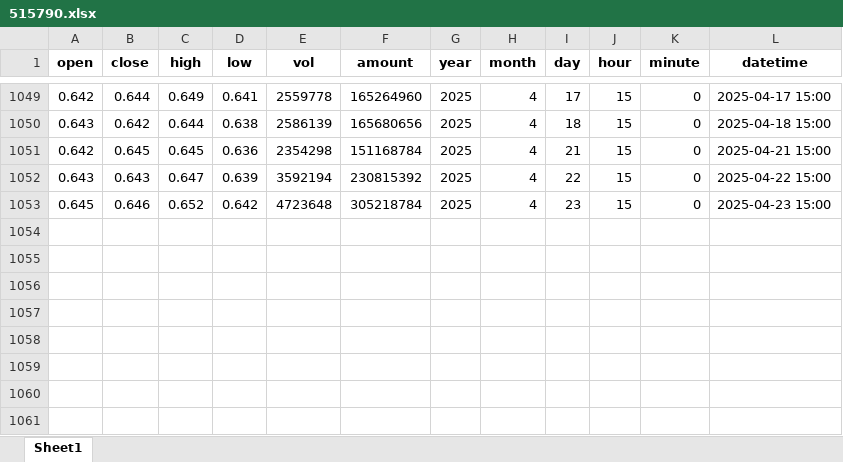
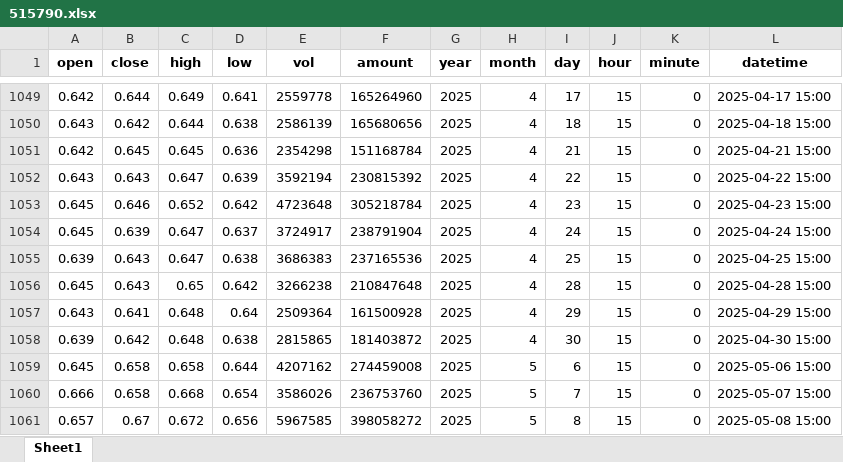
Before and after one commit to Richard-dick/Finance_Simu, an Excel workbook: 515790.xlsx, sheet Sheet1, drawn as a sheet; only a part is shown, gaps mark what is left out; values as stored, in another font and other column widths than the file's, no borders; the diff names each change by its address in the sheet, - before the commit and + after, or states it on an @@ line.

```diff
--- a/515790.xlsx (sheet Sheet1)
+++ b/515790.xlsx (sheet Sheet1)
+row 1054: 0.645 | 0.639 | 0.647 | 0.637 | 3724917 | 238791904 | 2025 | 4 | 24 | 15 | 0 | 2025-04-24 15:00
+row 1055: 0.639 | 0.643 | 0.647 | 0.638 | 3686383 | 237165536 | 2025 | 4 | 25 | 15 | 0 | 2025-04-25 15:00
+row 1056: 0.645 | 0.643 | 0.65 | 0.642 | 3266238 | 210847648 | 2025 | 4 | 28 | 15 | 0 | 2025-04-28 15:00
+row 1057: 0.643 | 0.641 | 0.648 | 0.64 | 2509364 | 161500928 | 2025 | 4 | 29 | 15 | 0 | 2025-04-29 15:00
+row 1058: 0.639 | 0.642 | 0.648 | 0.638 | 2815865 | 181403872 | 2025 | 4 | 30 | 15 | 0 | 2025-04-30 15:00
+row 1059: 0.645 | 0.658 | 0.658 | 0.644 | 4207162 | 274459008 | 2025 | 5 | 6 | 15 | 0 | 2025-05-06 15:00
+row 1060: 0.666 | 0.658 | 0.668 | 0.654 | 3586026 | 236753760 | 2025 | 5 | 7 | 15 | 0 | 2025-05-07 15:00
+row 1061: 0.657 | 0.67 | 0.672 | 0.656 | 5967585 | 398058272 | 2025 | 5 | 8 | 15 | 0 | 2025-05-08 15:00
```
Also changed, not shown: 512480.xlsx, 518880.xlsx, 7 other files.
